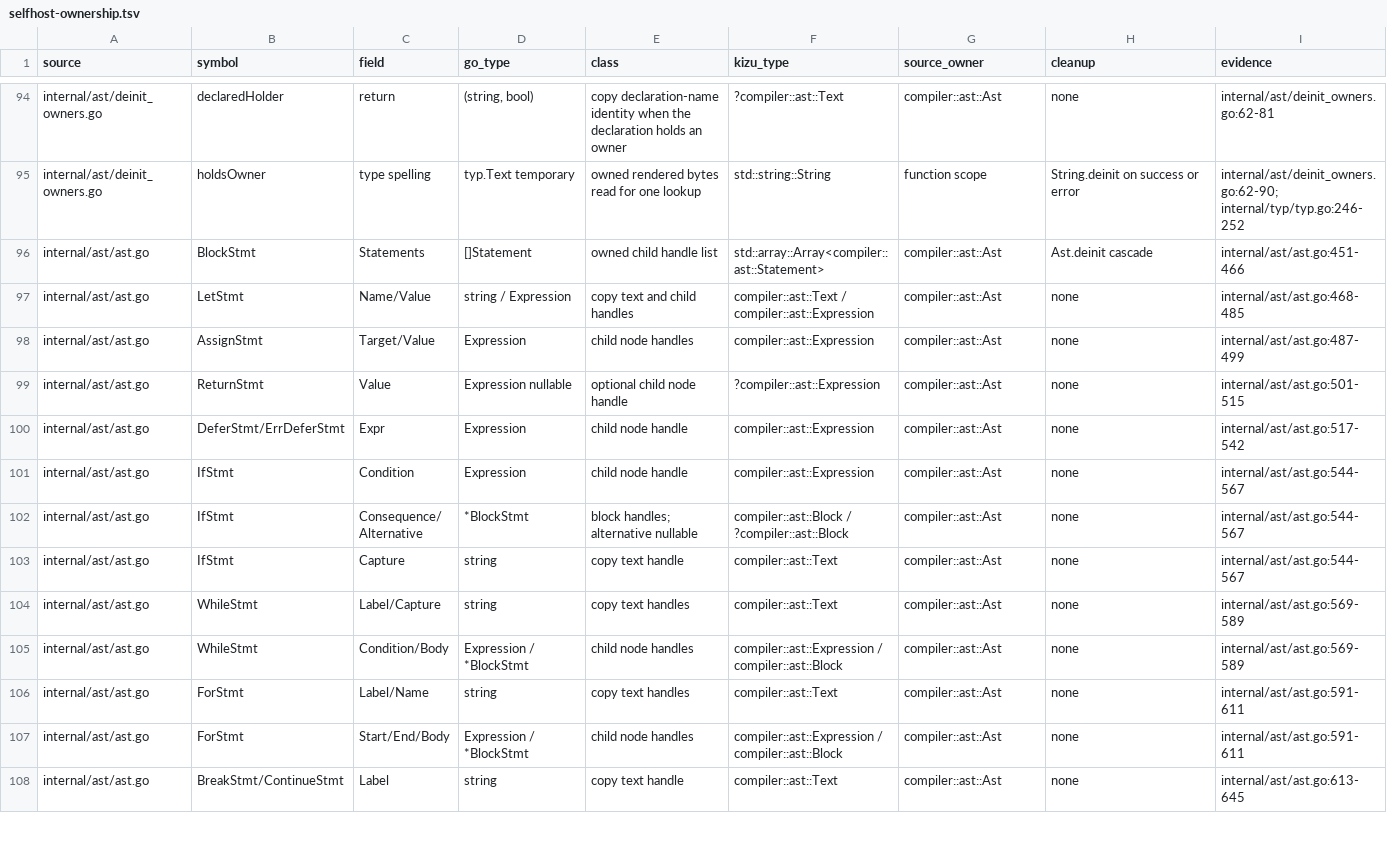
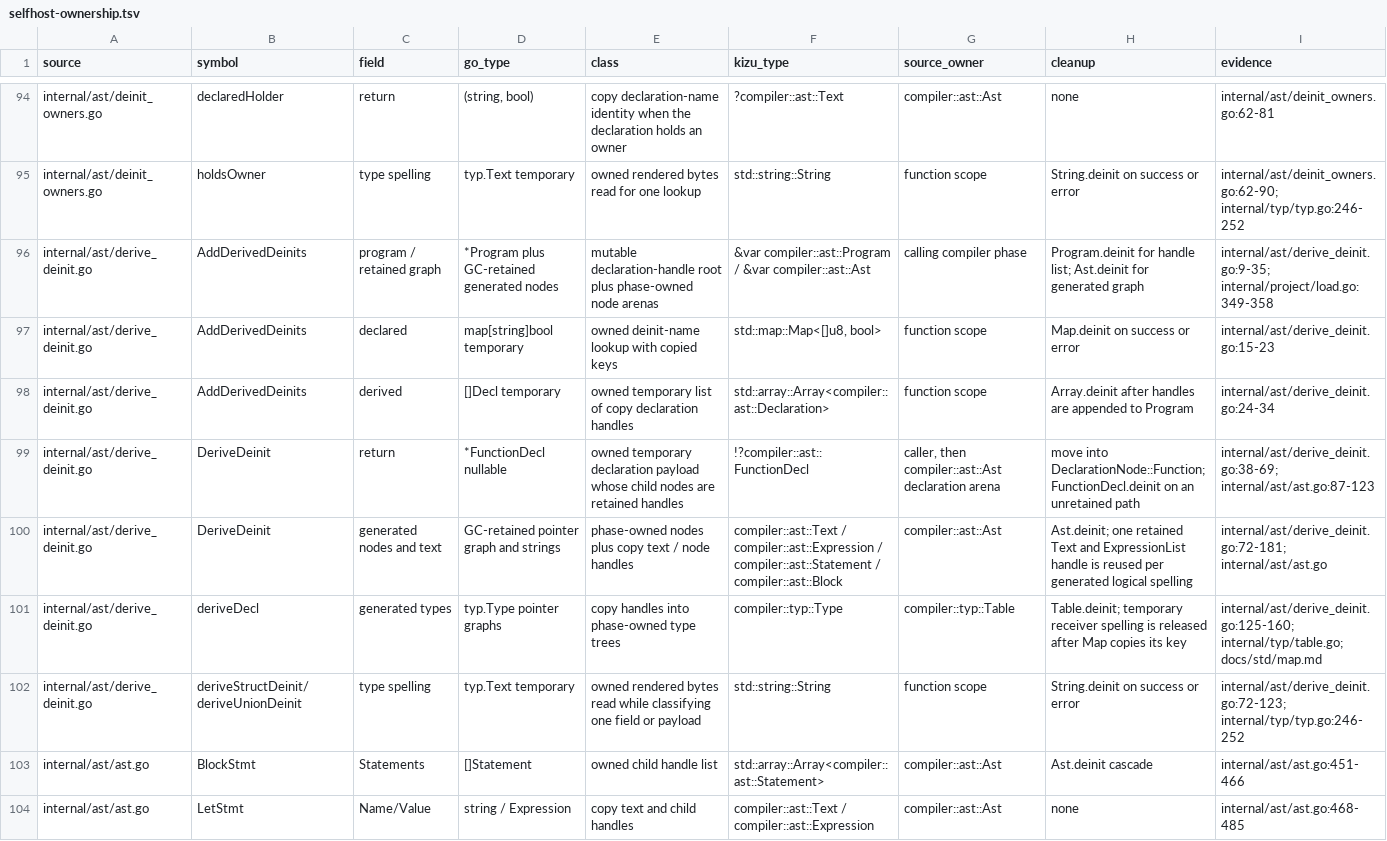
Before and after one commit to kizu-lang/kizu, a TSV file: docs/selfhost-ownership.tsv, drawn as a sheet; only a part is shown, gaps mark what is left out; the shorter side is filled out with more unchanged rows.

Commit message:
Port derived deinit generation

```diff
--- a/docs/selfhost-ownership.tsv
+++ b/docs/selfhost-ownership.tsv
@@ -95,2 +95,9 @@ internal/ast/deinit_owners.go	declaredHolder	return	(string, bool)	copy declarat
 internal/ast/deinit_owners.go	holdsOwner	type spelling	typ.Text temporary	owned rendered bytes read for one lookup	std::string::String	function scope	String.deinit on success or error	internal/ast/deinit_owners.go:62-90; internal/typ/typ.go:246-252
+internal/ast/derive_deinit.go	AddDerivedDeinits	program / retained graph	*Program plus GC-retained generated nodes	mutable declaration-handle root plus phase-owned node arenas	&var compiler::ast::Program / &var compiler::ast::Ast	calling compiler phase	Program.deinit for handle list; Ast.deinit for generated graph	internal/ast/derive_deinit.go:9-35; internal/project/load.go:349-358
+internal/ast/derive_deinit.go	AddDerivedDeinits	declared	map[string]bool temporary	owned deinit-name lookup with copied keys	std::map::Map<[]u8, bool>	function scope	Map.deinit on success or error	internal/ast/derive_deinit.go:15-23
+internal/ast/derive_deinit.go	AddDerivedDeinits	derived	[]Decl temporary	owned temporary list of copy declaration handles	std::array::Array<compiler::ast::Declaration>	function scope	Array.deinit after handles are appended to Program	internal/ast/derive_deinit.go:24-34
+internal/ast/derive_deinit.go	DeriveDeinit	return	*FunctionDecl nullable	owned temporary declaration payload whose child nodes are retained handles	!?compiler::ast::FunctionDecl	caller, then compiler::ast::Ast declaration arena	move into DeclarationNode::Function; FunctionDecl.deinit on an unretained path	internal/ast/derive_deinit.go:38-69; internal/ast/ast.go:87-123
+internal/ast/derive_deinit.go	DeriveDeinit	generated nodes and text	GC-retained pointer graph and strings	phase-owned nodes plus copy text / node handles	compiler::ast::Text / compiler::ast::Expression / compiler::ast::Statement / compiler::ast::Block	compiler::ast::Ast	Ast.deinit; one retained Text and ExpressionList handle is reused per generated logical spelling	internal/ast/derive_deinit.go:72-181; internal/ast/ast.go
+internal/ast/derive_deinit.go	deriveDecl	generated types	typ.Type pointer graphs	copy handles into phase-owned type trees	compiler::typ::Type	compiler::typ::Table	Table.deinit; temporary receiver spelling is released after Map copies its key	internal/ast/derive_deinit.go:125-160; internal/typ/table.go; docs/std/map.md
+internal/ast/derive_deinit.go	deriveStructDeinit/deriveUnionDeinit	type spelling	typ.Text temporary	owned rendered bytes read while classifying one field or payload	std::string::String	function scope	String.deinit on success or error	internal/ast/derive_deinit.go:72-123; internal/typ/typ.go:246-252
 internal/ast/ast.go	BlockStmt	Statements	[]Statement	owned child handle list	std::array::Array<compiler::ast::Statement>	compiler::ast::Ast	Ast.deinit cascade	internal/ast/ast.go:451-466
```
Also changed, not shown: 2 other files.
